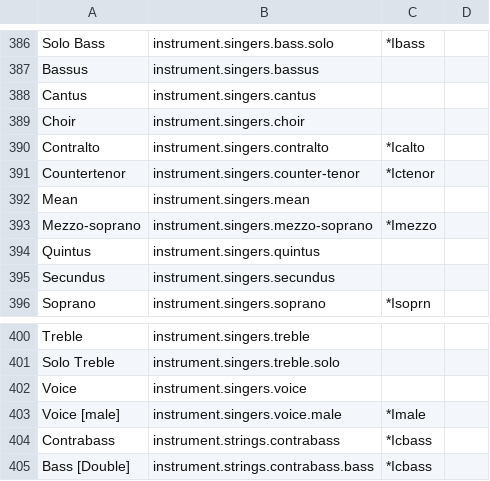
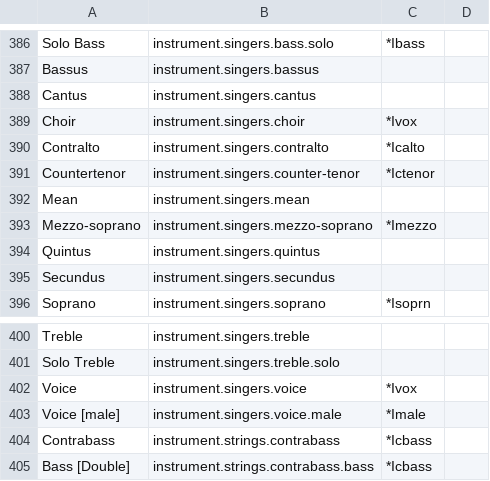
Before and after one commit to hleveillegauvin/sib2humPlugin, a CSV file: InstrumentNameConverter/InstrumentNames.csv, drawn as a sheet; only a part is shown, gaps mark what is left out.

Commit message:
Update InstrumentNames.csv

```diff
--- a/InstrumentNameConverter/InstrumentNames.csv
+++ b/InstrumentNameConverter/InstrumentNames.csv
@@ -388,3 +388,3 @@ Bassus,instrument.singers.bassus,,
 Cantus,instrument.singers.cantus,,
-Choir,instrument.singers.choir,,
+Choir,instrument.singers.choir,*Ivox,
 Contralto,instrument.singers.contralto,*Icalto,
@@ -401,3 +401,3 @@ Treble,instrument.singers.treble,,
 Solo Treble,instrument.singers.treble.solo,,
-Voice,instrument.singers.voice,,
+Voice,instrument.singers.voice,*Ivox,
 Voice [male],instrument.singers.voice.male,*Imale,
```
